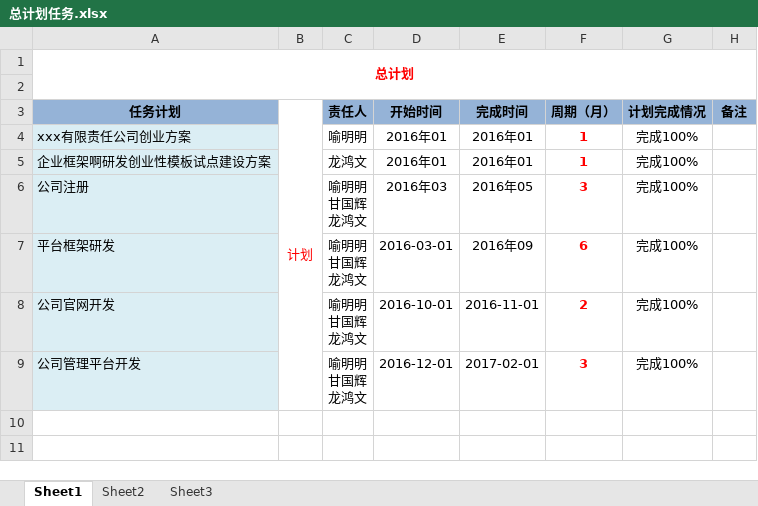
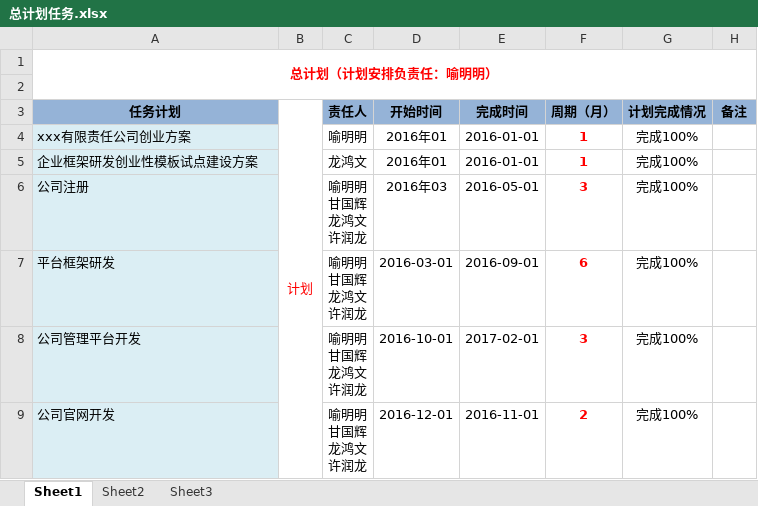
Before and after one commit to net-boblog/Platform, an Excel workbook: 01项目文档/06阶段管理/总计划任务.xlsx, sheet Sheet1, drawn as a sheet; values as stored, in another font and other column widths than the file's, no borders; removed rows and columns are numbered as before the commit, all else as after; ↵ is a line break in a cell; the diff names each change by its address in the sheet, - before the commit and + after, or states it on an @@ line.

```diff
--- a/01项目文档/06阶段管理/总计划任务.xlsx (sheet Sheet1)
+++ b/01项目文档/06阶段管理/总计划任务.xlsx (sheet Sheet1)
-A1 (任务计划): 总计划
+A1 (任务计划): 总计划（计划安排负责任：喻明明）
-E4:E5 (完成时间): 2016年01
+E4:E5 (完成时间): 2016-01-01
-A5 (任务计划): 企业框架啊研发创业性模板试点建设方案
+A5 (任务计划): 企业框架研发创业性模板试点建设方案
-C6:C7 (责任人): 喻明明 ↵ 甘国辉 ↵ 龙鸿文
+C6:C7 (责任人): 喻明明 ↵ 甘国辉 ↵ 龙鸿文 ↵ 许润龙
-E6 (完成时间): 2016年05
+E6 (完成时间): 2016-05-01
-E7 (完成时间): 2016年09
+E7 (完成时间): 2016-09-01
-row 8: 公司官网开发 |  | 喻明明 ↵ 甘国辉 ↵ 龙鸿文 | 2016-10-01 | 2016-11-01 | 2 | 完成100%
-C8 (责任人): 喻明明 ↵ 甘国辉 ↵ 龙鸿文
+C8 (责任人): 喻明明 ↵ 甘国辉 ↵ 龙鸿文 ↵ 许润龙
-D8 (开始时间): 2016-12-01
+D8 (开始时间): 2016-10-01
+row 9: 公司官网开发 |  | 喻明明 ↵ 甘国辉 ↵ 龙鸿文 ↵ 许润龙 | 2016-12-01 | 2016-11-01 | 2 | 完成100%
```
Also changed, not shown: sheet Sheet2, sheet Sheet3.
